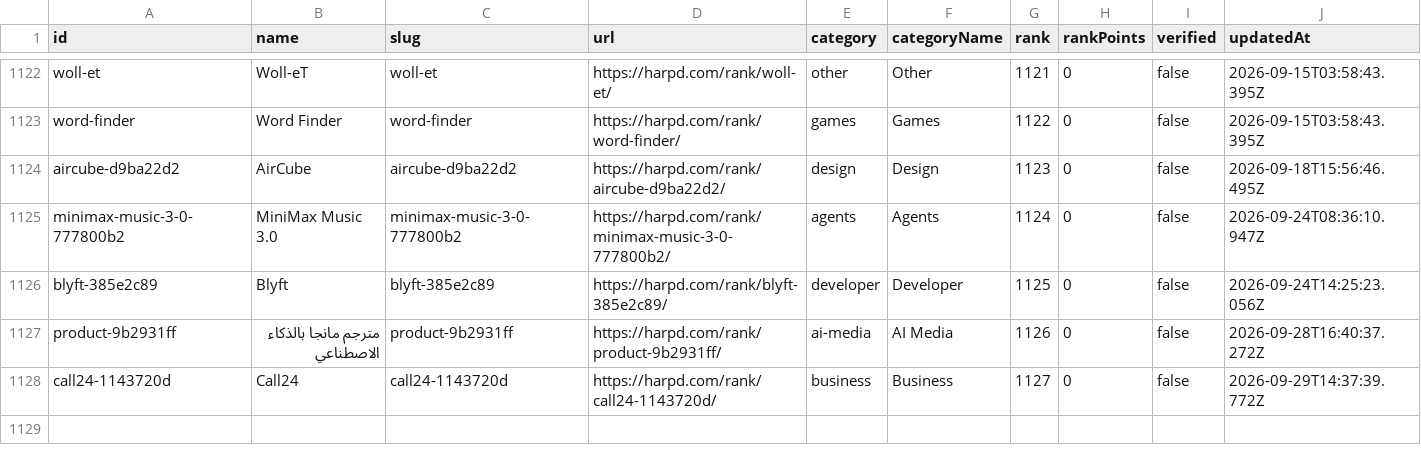
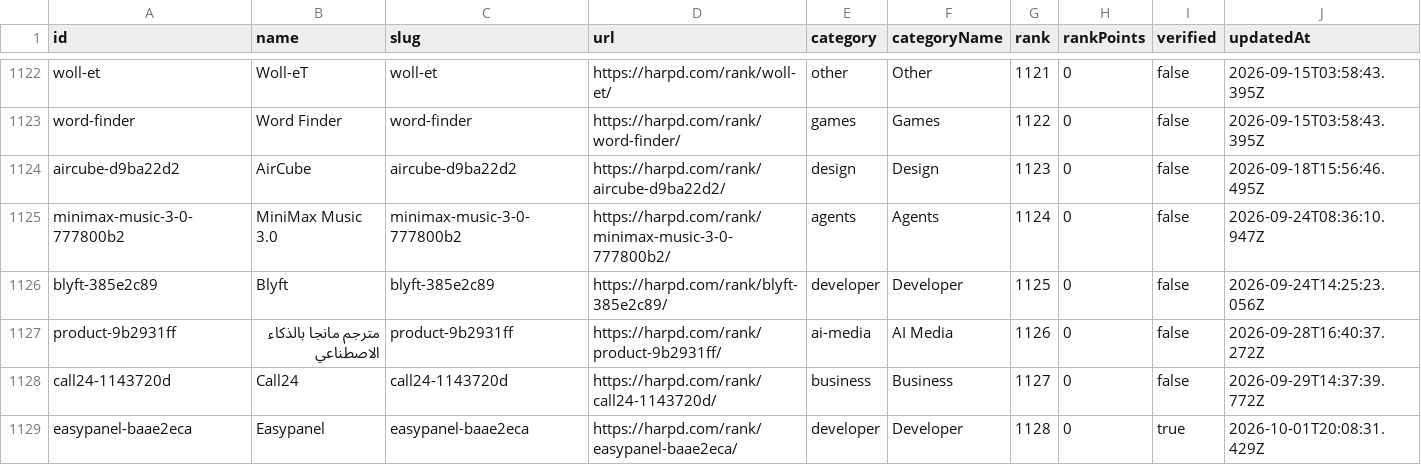
Before and after one commit to harpd-dev/harpd-ai-datasets, a CSV file: data/products/products.csv, drawn as a sheet; only a part is shown, gaps mark what is left out; rows hold the shown columns only; the diff names each change by its address in the sheet, - before the commit and + after, or states it on an @@ line.

Commit message:
data: sync 2026-10-02

```diff
--- a/data/products/products.csv
+++ b/data/products/products.csv
+row 1129: easypanel-baae2eca | Easypanel | easypanel-baae2eca | https://harpd.com/rank/easypanel-baae2eca/ | developer | Developer | 1128 | 0 | true | 2026-10-01T20:08:31.429Z
```
Also changed, not shown: data/evidence/evidence-claims.csv, data/rankings/weekly.csv, 10 other files.
